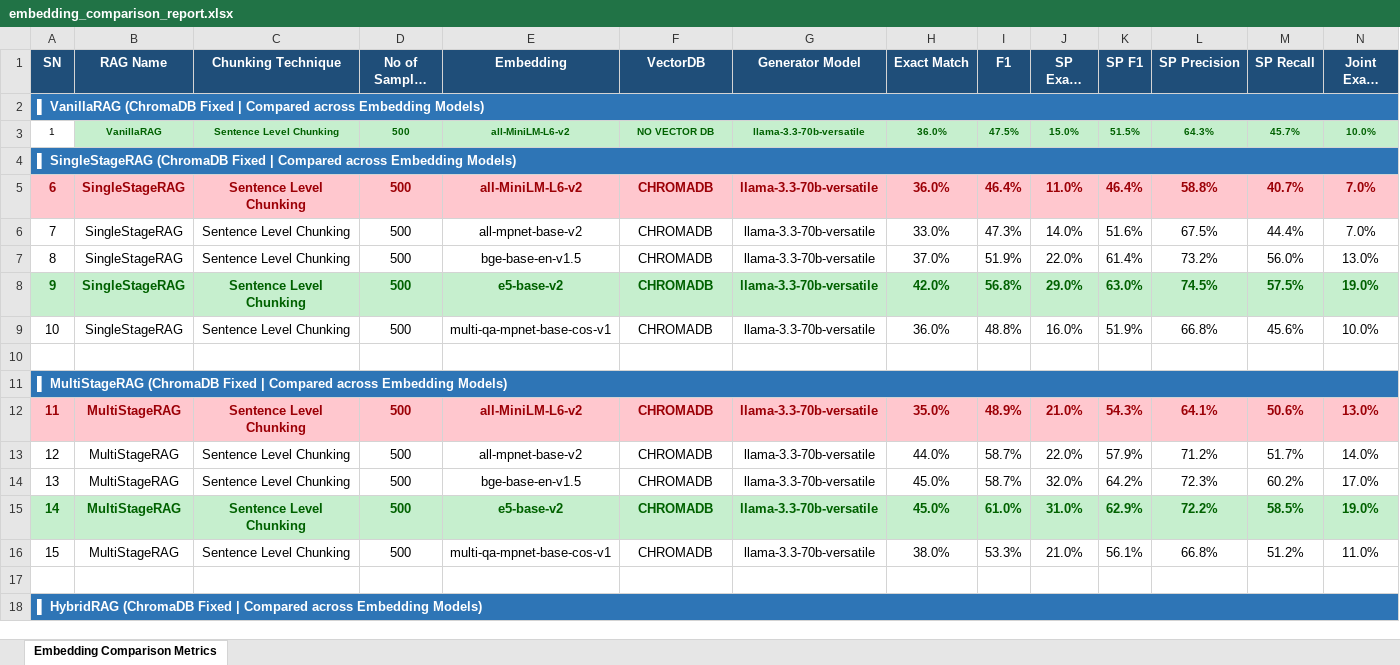
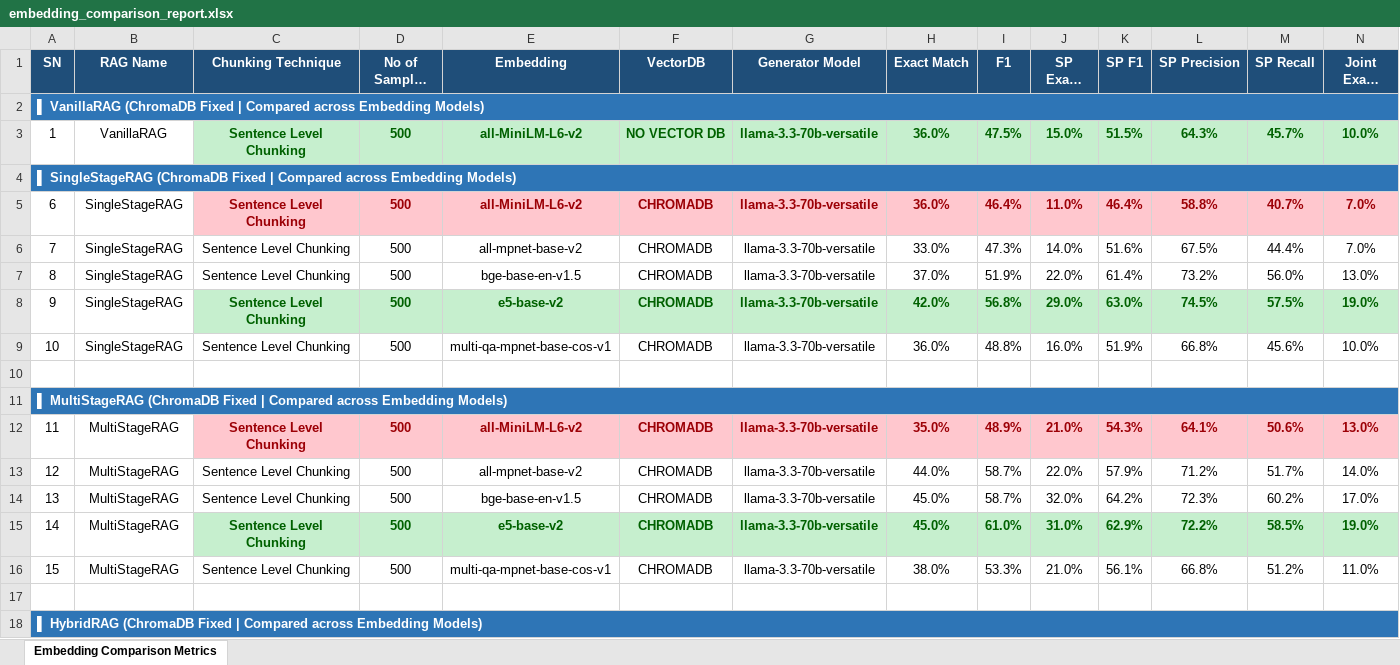
Before and after one commit to Lokavishruth/LJMU-Thesis-Coding-RAGPipelines, an Excel workbook: Final Results Compiled/embedding_comparison_report.xlsx, sheet Embedding Comparison Metrics, drawn as a sheet; only a part is shown; long unchanged cells end in …; values as stored, in another font and other column widths than the file's, no borders; the diff covers the shown part only; the diff names each change by its address in the sheet, - before the commit and + after, or states it on an @@ line.

```diff
--- a/Final Results Compiled/embedding_comparison_report.xlsx (sheet Embedding Comparison Metrics)
+++ b/Final Results Compiled/embedding_comparison_report.xlsx (sheet Embedding Comparison Metrics)
@@ A3:N3 text size: larger @@
@@ B3 bold: on → off, fill: #C6EFCE → none, text colour: #006100 → black @@
@@ A5:B5 fill: #FFC7CE → none, bold: on → off, text colour: #9C0006 → black @@
@@ A8:B8 bold: on → off, fill: #C6EFCE → none, text colour: #006100 → black @@
@@ A12:B12 fill: #FFC7CE → none, bold: on → off, text colour: #9C0006 → black @@
@@ A15:B15 bold: on → off, fill: #C6EFCE → none, text colour: #006100 → black @@
```
Also changed, not shown: cell formats elsewhere in this sheet, Final Results Compiled/DB_Comparison.xlsx.
